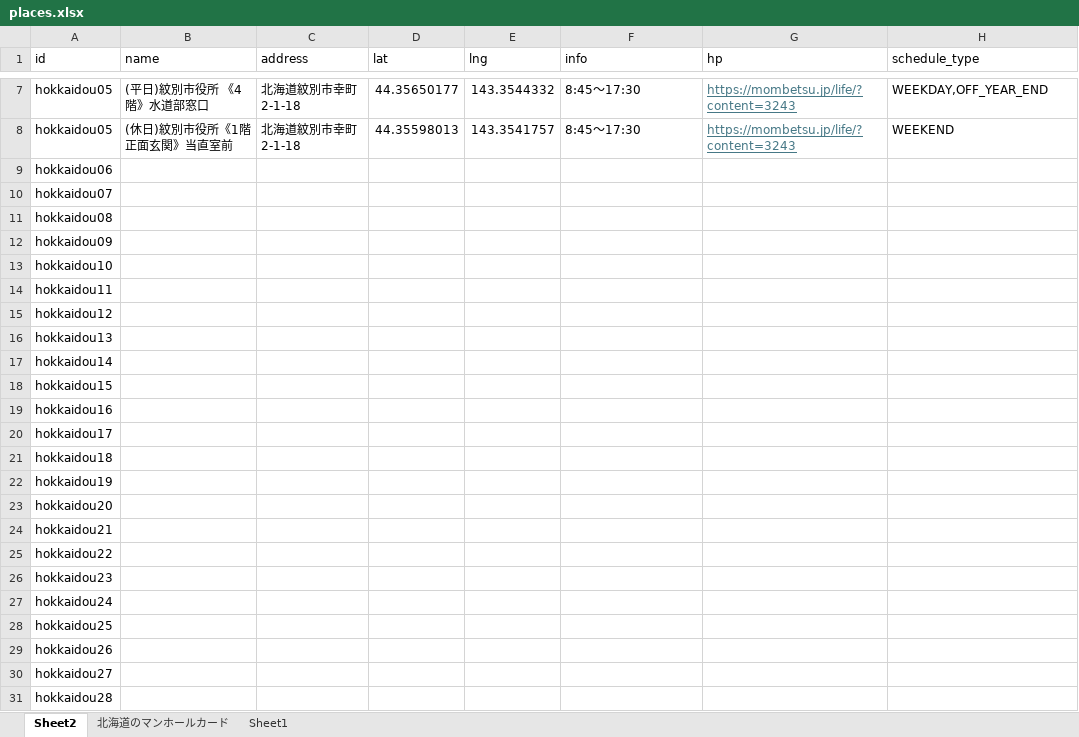
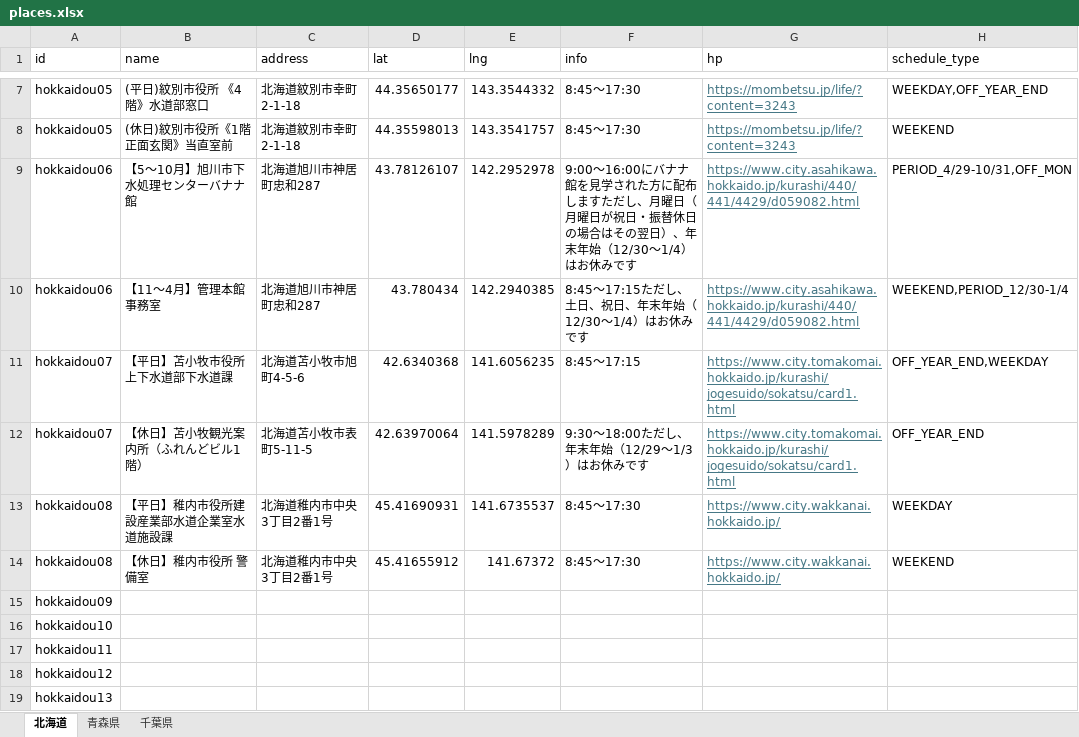
Before and after one commit to j24319mm/manhole-card-map, an Excel workbook: places.xlsx, sheet 北海道, drawn as a sheet; only a part is shown, gaps mark what is left out; the shorter side is filled out with more unchanged rows; values as stored, in another font and other column widths than the file's, no borders; removed rows and columns are numbered as before the commit, all else as after; the diff names each change by its address in the sheet, - before the commit and + after, or states it on an @@ line.

Commit message:
追加データ

```diff
--- a/places.xlsx (sheet 北海道)
+++ b/places.xlsx (sheet 北海道)
-sheet tab: Sheet2
+sheet tab: 北海道
-sheet tab: Sheet1
+sheet tab: 千葉県
-sheet tab: 北海道のマンホールカード
+sheet tab: 青森県
-row 9: hokkaidou06
-row 10: hokkaidou07
-row 11: hokkaidou08
+row 9: hokkaidou06 | 【5～10月】旭川市下水処理センターバナナ館 | 北海道旭川市神居町忠和287 | 43.78126107 | 142.2952978 | 9:00～16:00にバナナ館を見学された方に配布しますただし、月曜日（月曜日が祝日・振替休日の場合はその翌日）、年末年始（12/30～1/4）はお休みです | https://www.city.asahikawa.hokkaido.jp/kurashi/440/441/4429/d059082.html | PERIOD_4/29-10/31,OFF_MON
+row 10: hokkaidou06 | 【11～4月】管理本館事務室 | 北海道旭川市神居町忠和287 | 43.780434 | 142.2940385 | 8:45～17:15ただし、土日、祝日、年末年始（12/30～1/4）はお休みです | https://www.city.asahikawa.hokkaido.jp/kurashi/440/441/4429/d059082.html | WEEKEND,PERIOD_12/30-1/4
+row 11: hokkaidou07 | 【平日】苫小牧市役所上下水道部下水道課 | 北海道苫小牧市旭町4-5-6 | 42.6340368 | 141.6056235 | 8:45～17:15 | https://www.city.tomakomai.hokkaido.jp/kurashi/jogesuido/sokatsu/card1.html | OFF_YEAR_END,WEEKDAY
+row 12: hokkaidou07 | 【休日】苫小牧観光案内所（ふれんどビル1階） | 北海道苫小牧市表町5-11-5 | 42.63970064 | 141.5978289 | 9:30～18:00ただし、年末年始（12/29～1/3）はお休みです | https://www.city.tomakomai.hokkaido.jp/kurashi/jogesuido/sokatsu/card1.html | OFF_YEAR_END
+row 13: hokkaidou08 | 【平日】稚内市役所建設産業部水道企業室水道施設課 | 北海道稚内市中央3丁目2番1号 | 45.41690931 | 141.6735537 | 8:45～17:30 | https://www.city.wakkanai.hokkaido.jp/ | WEEKDAY
+row 14: hokkaidou08 | 【休日】稚内市役所 警備室 | 北海道稚内市中央3丁目2番1号 | 45.41655912 | 141.67372 | 8:45～17:30 | https://www.city.wakkanai.hokkaido.jp/ | WEEKEND
```
